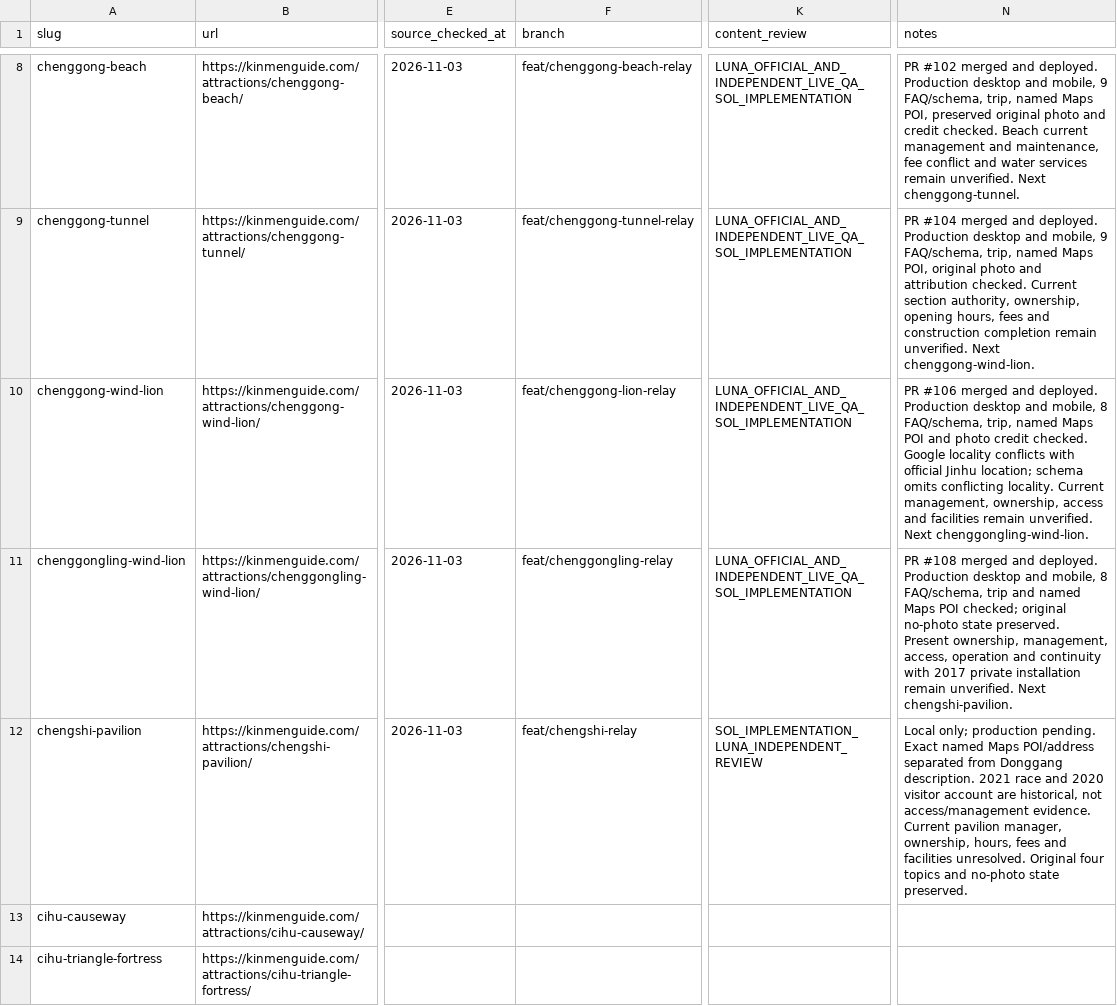
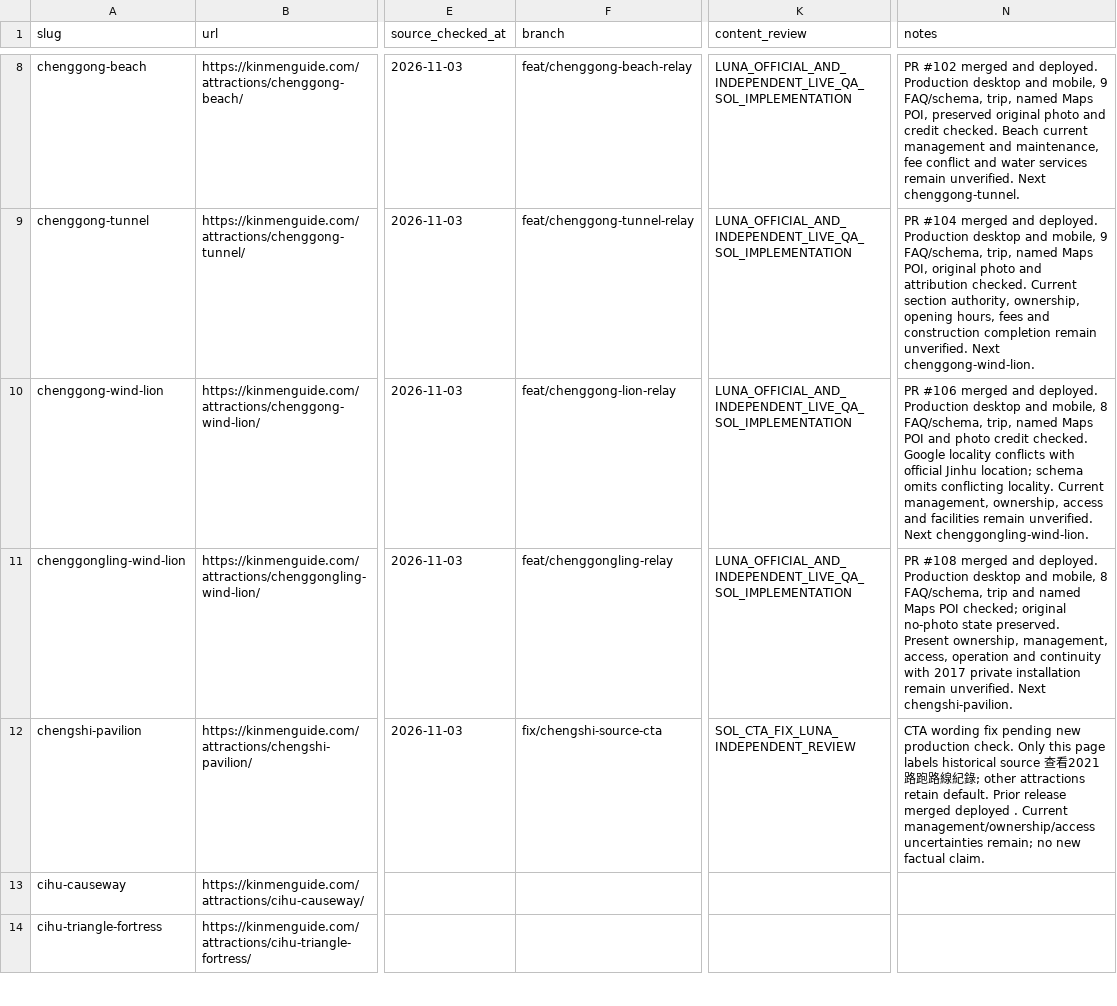
Before and after one commit to n20186005-hash/kinmenguide, a CSV file: docs/attraction-template-migration.csv, drawn as a sheet; only a part is shown, gaps mark what is left out; the diff names each change by its address in the sheet, - before the commit and + after, or states it on an @@ line.

Commit message:
Migrate Chengshi Pavilion CTA attraction to v1.2 (#111)

```diff
--- a/docs/attraction-template-migration.csv
+++ b/docs/attraction-template-migration.csv
-F12 (branch): feat/chengshi-relay
+F12 (branch): fix/chengshi-source-cta
-K12 (content_review): SOL_IMPLEMENTATION_LUNA_INDEPENDENT_REVIEW
+K12 (content_review): SOL_CTA_FIX_LUNA_INDEPENDENT_REVIEW
-N12 (notes): Local only; production pending. Exact named Maps POI/address separated from Donggang description. 2021 race and 2020 visitor account are historical, not access/management evidence. Current pavilion manager, ownership, hours, fees and facilities unresolved. Original four topics and no-photo state preserved.
+N12 (notes): CTA wording fix pending new production check. Only this page labels historical source 查看2021路跑路線紀錄; other attractions retain default. Prior release merged deployed . Current management/ownership/access uncertainties remain; no new factual claim.
```
Also changed, not shown: 4 other files.
